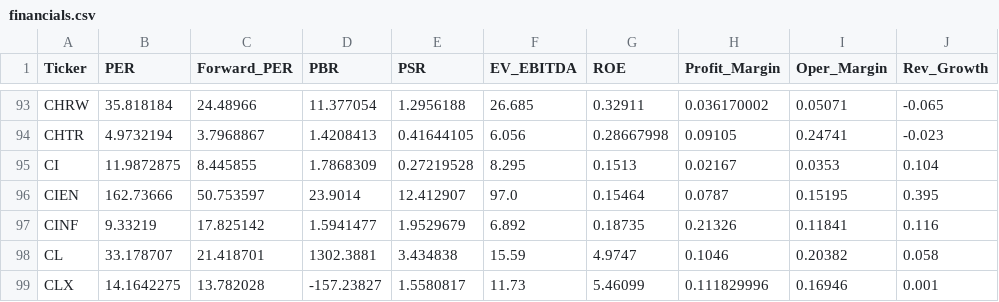
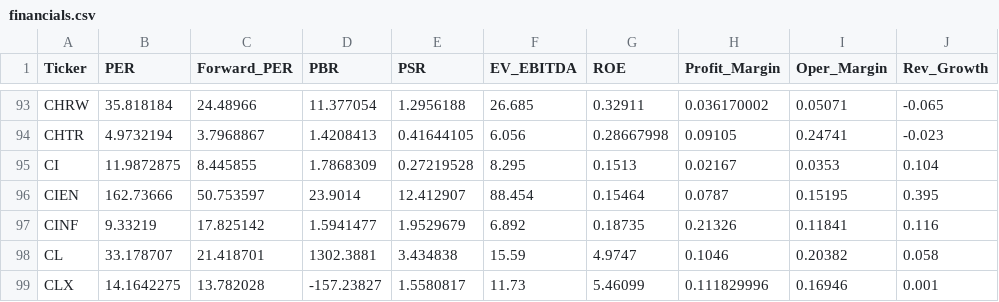
Before and after one commit to parksh9886/naspick, a CSV file: data/financials.csv, drawn as a sheet; only a part is shown, gaps mark what is left out; the diff names each change by its address in the sheet, - before the commit and + after, or states it on an @@ line.

```diff
--- a/data/financials.csv
+++ b/data/financials.csv
-F96 (EV_EBITDA): 97.0
+F96 (EV_EBITDA): 88.454
```
Also changed, not shown: 5 other files.
